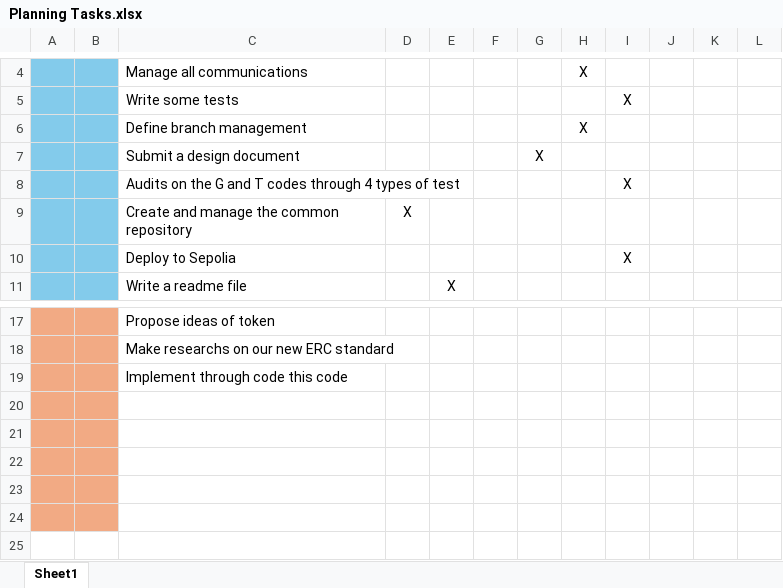
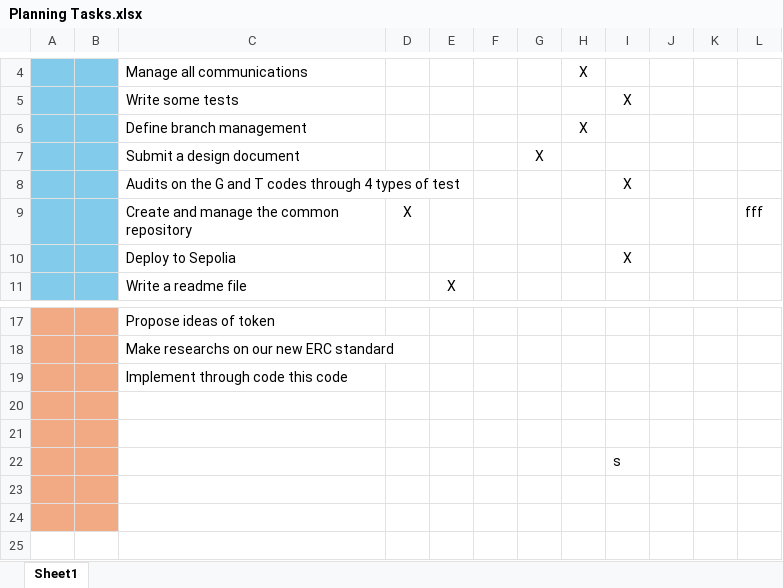
Before and after one commit to ca-lida/Class-Dao-Project, an Excel workbook: Planning Tasks.xlsx, sheet Sheet1, drawn as a sheet; only a part is shown, gaps mark what is left out; values as stored, in another font and other column widths than the file's, no borders; the diff names each change by its address in the sheet, - before the commit and + after, or states it on an @@ line.

Commit message:
draft repartition of tasks

```diff
--- a/Planning Tasks.xlsx (sheet Sheet1)
+++ b/Planning Tasks.xlsx (sheet Sheet1)
-L9: (empty)
+L9: fff
-I22: (empty)
+I22: s
```
